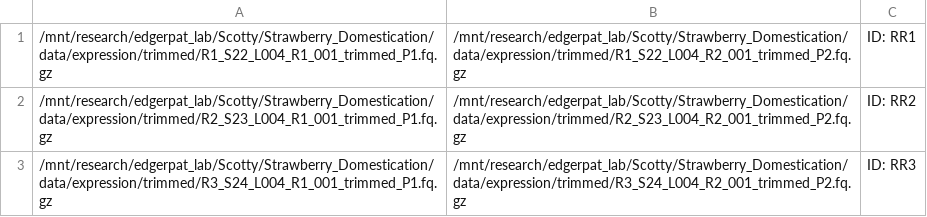
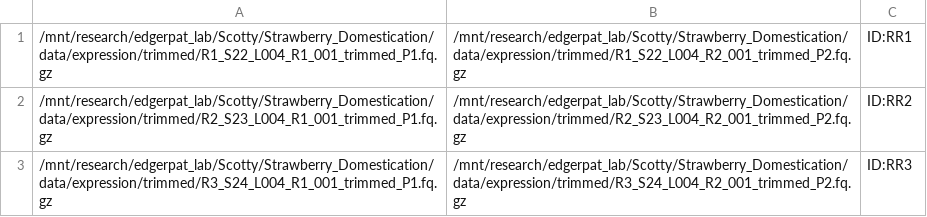
Before and after one commit to EdgerLab/Camarosa_Domestication, a TSV file: src/rna_seq/starmap_manifest_RR.tsv, drawn as a sheet.

Commit message:
WIP, working starmap?

```diff
--- a/src/rna_seq/starmap_manifest_RR.tsv
+++ b/src/rna_seq/starmap_manifest_RR.tsv
@@ -1,3 +1,3 @@
-/mnt/research/edgerpat_lab/Scotty/Strawberry_Domestication/data/expression/trimmed/R1_S22_L004_R1_001_trimmed_P1.fq.gz	/mnt/research/edgerpat_lab/Scotty/Strawberry_Domestication/data/expression/trimmed/R1_S22_L004_R2_001_trimmed_P2.fq.gz	ID: RR1
-/mnt/research/edgerpat_lab/Scotty/Strawberry_Domestication/data/expression/trimmed/R2_S23_L004_R1_001_trimmed_P1.fq.gz	/mnt/research/edgerpat_lab/Scotty/Strawberry_Domestication/data/expression/trimmed/R2_S23_L004_R2_001_trimmed_P2.fq.gz	ID: RR2
-/mnt/research/edgerpat_lab/Scotty/Strawberry_Domestication/data/expression/trimmed/R3_S24_L004_R1_001_trimmed_P1.fq.gz	/mnt/research/edgerpat_lab/Scotty/Strawberry_Domestication/data/expression/trimmed/R3_S24_L004_R2_001_trimmed_P2.fq.gz	ID: RR3
+/mnt/research/edgerpat_lab/Scotty/Strawberry_Domestication/data/expression/trimmed/R1_S22_L004_R1_001_trimmed_P1.fq.gz	/mnt/research/edgerpat_lab/Scotty/Strawberry_Domestication/data/expression/trimmed/R1_S22_L004_R2_001_trimmed_P2.fq.gz	ID:RR1
+/mnt/research/edgerpat_lab/Scotty/Strawberry_Domestication/data/expression/trimmed/R2_S23_L004_R1_001_trimmed_P1.fq.gz	/mnt/research/edgerpat_lab/Scotty/Strawberry_Domestication/data/expression/trimmed/R2_S23_L004_R2_001_trimmed_P2.fq.gz	ID:RR2
+/mnt/research/edgerpat_lab/Scotty/Strawberry_Domestication/data/expression/trimmed/R3_S24_L004_R1_001_trimmed_P1.fq.gz	/mnt/research/edgerpat_lab/Scotty/Strawberry_Domestication/data/expression/trimmed/R3_S24_L004_R2_001_trimmed_P2.fq.gz	ID:RR3
```
Also changed, not shown: 2 other files.
